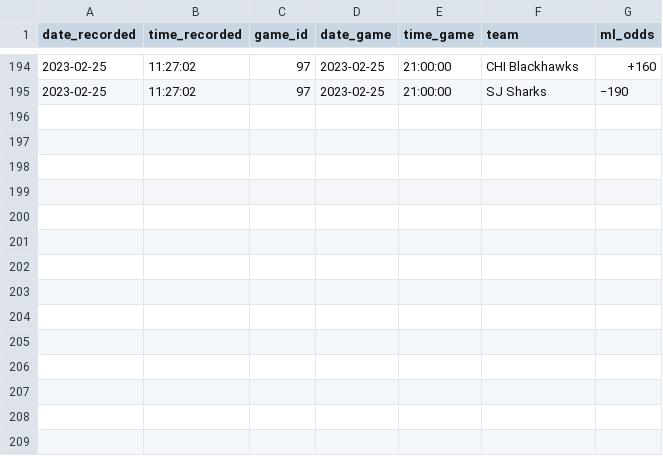
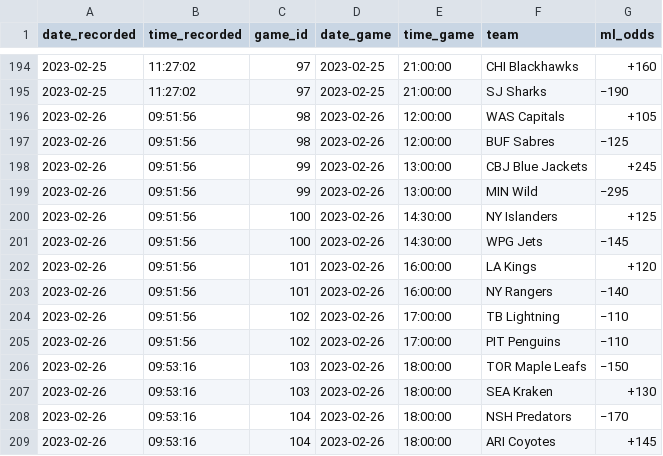
Before and after one commit to michalekb11/NHL-expected-goals, a CSV file: data/odds/ml_odds.csv, drawn as a sheet; only a part is shown, gaps mark what is left out.

```diff
--- a/data/odds/ml_odds.csv
+++ b/data/odds/ml_odds.csv
@@ -195 +195,15 @@ date_recorded,time_recorded,game_id,date_game,time_game,team,ml_odds
 2023-02-25,11:27:02,97,2023-02-25,21:00:00,SJ Sharks,−190
+2023-02-26,09:51:56,98,2023-02-26,12:00:00,WAS Capitals,+105
+2023-02-26,09:51:56,98,2023-02-26,12:00:00,BUF Sabres,−125
+2023-02-26,09:51:56,99,2023-02-26,13:00:00,CBJ Blue Jackets,+245
+2023-02-26,09:51:56,99,2023-02-26,13:00:00,MIN Wild,−295
+2023-02-26,09:51:56,100,2023-02-26,14:30:00,NY Islanders,+125
+2023-02-26,09:51:56,100,2023-02-26,14:30:00,WPG Jets,−145
+2023-02-26,09:51:56,101,2023-02-26,16:00:00,LA Kings,+120
+2023-02-26,09:51:56,101,2023-02-26,16:00:00,NY Rangers,−140
+2023-02-26,09:51:56,102,2023-02-26,17:00:00,TB Lightning,−110
+2023-02-26,09:51:56,102,2023-02-26,17:00:00,PIT Penguins,−110
+2023-02-26,09:53:16,103,2023-02-26,18:00:00,TOR Maple Leafs,−150
+2023-02-26,09:53:16,103,2023-02-26,18:00:00,SEA Kraken,+130
+2023-02-26,09:53:16,104,2023-02-26,18:00:00,NSH Predators,−170
+2023-02-26,09:53:16,104,2023-02-26,18:00:00,ARI Coyotes,+145
```
Also changed, not shown: data/odds/pl_odds.csv, data/odds/total_odds.csv, 1 other file.
